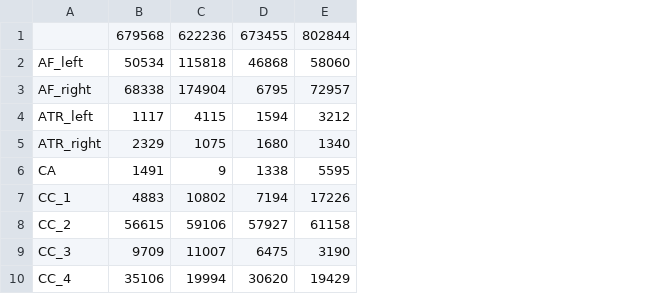
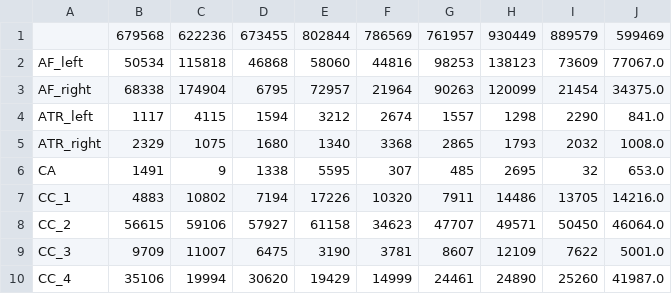
Before and after one commit to anoushkrit/TrackletGPT, a CSV file: predictions_new/105HCP/TractoGPT-S/Tracklet/test_keep_attend_7/results/test_pred__TractoGPT-S__support.csv, drawn as a sheet; only a part is shown; the diff names each change by its address in the sheet, - before the commit and + after, or states it on an @@ line.

```diff
--- a/predictions_new/105HCP/TractoGPT-S/Tracklet/test_keep_attend_7/results/test_pred__TractoGPT-S__support.csv
+++ b/predictions_new/105HCP/TractoGPT-S/Tracklet/test_keep_attend_7/results/test_pred__TractoGPT-S__support.csv
+column F, rows 1-10: 786569 | 44816 | 21964 | 2674 | 3368 | 307 | 10320 | 34623 | 3781 | 14999
+column G, rows 1-10: 761957 | 98253 | 90263 | 1557 | 2865 | 485 | 7911 | 47707 | 8607 | 24461
+column H, rows 1-10: 930449 | 138123 | 120099 | 1298 | 1793 | 2695 | 14486 | 49571 | 12109 | 24890
+column I, rows 1-10: 889579 | 73609 | 21454 | 2290 | 2032 | 32 | 13705 | 50450 | 7622 | 25260
+column J, rows 1-10: 599469 | 77067.0 | 34375.0 | 841.0 | 1008.0 | 653.0 | 14216.0 | 46064.0 | 5001.0 | 41987.0
```
Also changed, not shown: predictions_new/TractoInferno/TractoGPT-M/Tracklet_QBXFilter/test_threshold_7/results/test_pred__TractoGPT-M__support.csv, 23 other files.
